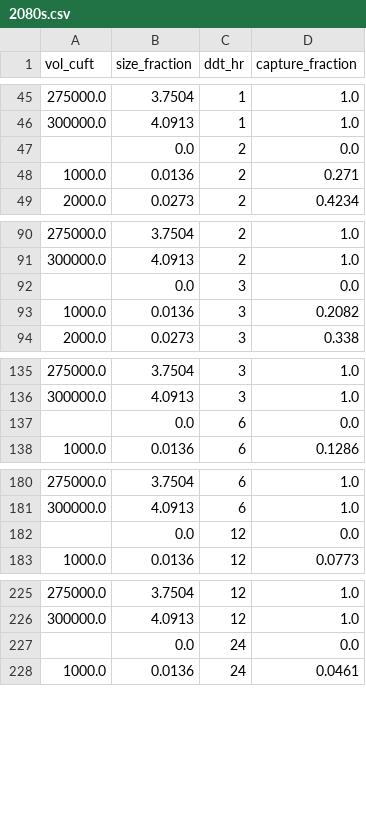
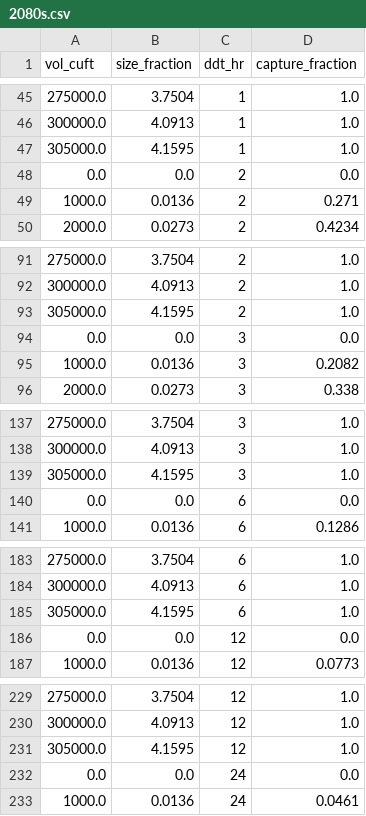
Before and after one commit to Geosyntec/StormPiper, a CSV file: ipynb/nomographs/nomographs/volume/2080s.csv, drawn as a sheet; only a part is shown, gaps mark what is left out; the diff covers the shown part only.

```diff
--- a/ipynb/nomographs/nomographs/volume/2080s.csv
+++ b/ipynb/nomographs/nomographs/volume/2080s.csv
@@ -46,3 +46,4 @@ vol_cuft,size_fraction,ddt_hr,capture_fraction
 300000.0,4.0913,1,1.0
-,0.0,2,0.0
+305000.0,4.1595,1,1.0
+0.0,0.0,2,0.0
 1000.0,0.0136,2,0.271
@@ -91,3 +92,4 @@ vol_cuft,size_fraction,ddt_hr,capture_fraction
 300000.0,4.0913,2,1.0
-,0.0,3,0.0
+305000.0,4.1595,2,1.0
+0.0,0.0,3,0.0
 1000.0,0.0136,3,0.2082
@@ -136,3 +138,4 @@ vol_cuft,size_fraction,ddt_hr,capture_fraction
 300000.0,4.0913,3,1.0
-,0.0,6,0.0
+305000.0,4.1595,3,1.0
+0.0,0.0,6,0.0
 1000.0,0.0136,6,0.1286
@@ -181,3 +184,4 @@ vol_cuft,size_fraction,ddt_hr,capture_fraction
 300000.0,4.0913,6,1.0
-,0.0,12,0.0
+305000.0,4.1595,6,1.0
+0.0,0.0,12,0.0
 1000.0,0.0136,12,0.0773
@@ -226,3 +230,4 @@ vol_cuft,size_fraction,ddt_hr,capture_fraction
 300000.0,4.0913,12,1.0
-,0.0,24,0.0
+305000.0,4.1595,12,1.0
+0.0,0.0,24,0.0
 1000.0,0.0136,24,0.0461
```
Also changed, not shown: 5 added rows and 11 edited cells elsewhere in this file, ipynb/nomographs/qa/volume/1980s.csv, ipynb/nomographs/qa/volume/2030s.csv, 14 other files.
